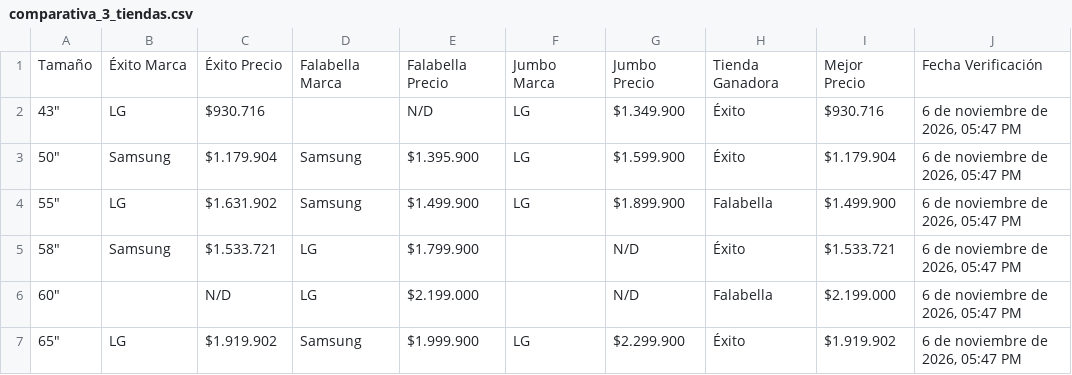
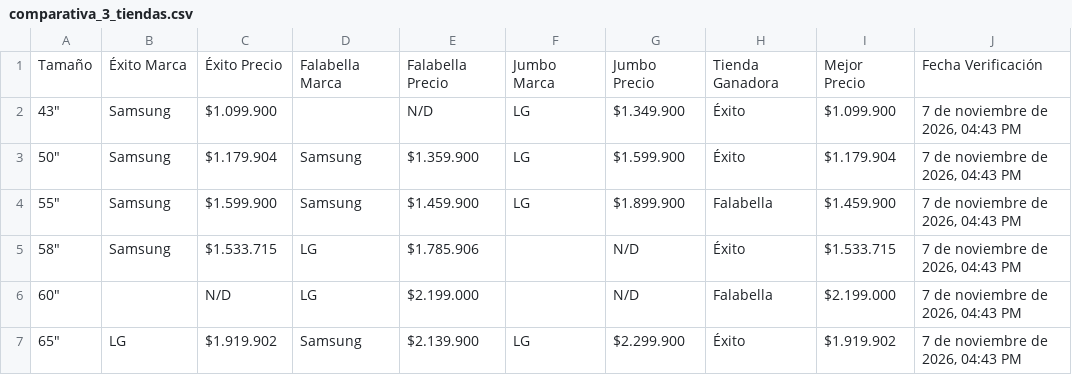
Before and after one commit to SamuelCamacho2008/portafolio-samuel-camacho, a CSV file: proyectos/tv-scraper/comparativa_3_tiendas.csv, drawn as a sheet.

```diff
--- a/proyectos/tv-scraper/comparativa_3_tiendas.csv
+++ b/proyectos/tv-scraper/comparativa_3_tiendas.csv
@@ -1,7 +1,7 @@
 Tamaño,Éxito Marca,Éxito Precio,Falabella Marca,Falabella Precio,Jumbo Marca,Jumbo Precio,Tienda Ganadora,Mejor Precio,Fecha Verificación
-"43""",LG,$930.716,,N/D,LG,$1.349.900,Éxito,$930.716,"6 de noviembre de 2026, 05:47 PM"
-"50""",Samsung,$1.179.904,Samsung,$1.395.900,LG,$1.599.900,Éxito,$1.179.904,"6 de noviembre de 2026, 05:47 PM"
-"55""",LG,$1.631.902,Samsung,$1.499.900,LG,$1.899.900,Falabella,$1.499.900,"6 de noviembre de 2026, 05:47 PM"
-"58""",Samsung,$1.533.721,LG,$1.799.900,,N/D,Éxito,$1.533.721,"6 de noviembre de 2026, 05:47 PM"
-"60""",,N/D,LG,$2.199.000,,N/D,Falabella,$2.199.000,"6 de noviembre de 2026, 05:47 PM"
-"65""",LG,$1.919.902,Samsung,$1.999.900,LG,$2.299.900,Éxito,$1.919.902,"6 de noviembre de 2026, 05:47 PM"
+"43""",Samsung,$1.099.900,,N/D,LG,$1.349.900,Éxito,$1.099.900,"7 de noviembre de 2026, 04:43 PM"
+"50""",Samsung,$1.179.904,Samsung,$1.359.900,LG,$1.599.900,Éxito,$1.179.904,"7 de noviembre de 2026, 04:43 PM"
+"55""",Samsung,$1.599.900,Samsung,$1.459.900,LG,$1.899.900,Falabella,$1.459.900,"7 de noviembre de 2026, 04:43 PM"
+"58""",Samsung,$1.533.715,LG,$1.785.906,,N/D,Éxito,$1.533.715,"7 de noviembre de 2026, 04:43 PM"
+"60""",,N/D,LG,$2.199.000,,N/D,Falabella,$2.199.000,"7 de noviembre de 2026, 04:43 PM"
+"65""",LG,$1.919.902,Samsung,$2.139.900,LG,$2.299.900,Éxito,$1.919.902,"7 de noviembre de 2026, 04:43 PM"
```
Also changed, not shown: proyectos/tv-scraper/comparativa_3_marcas.csv, proyectos/tv-scraper/top10_3tiendas_3marcas.csv, 5 other files.
